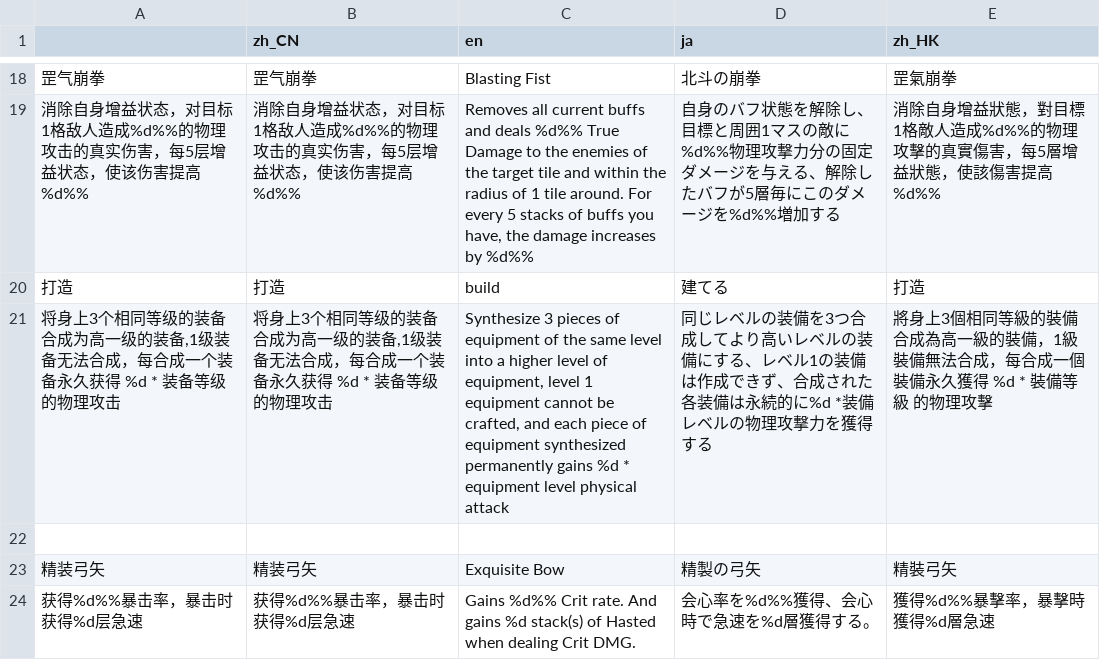
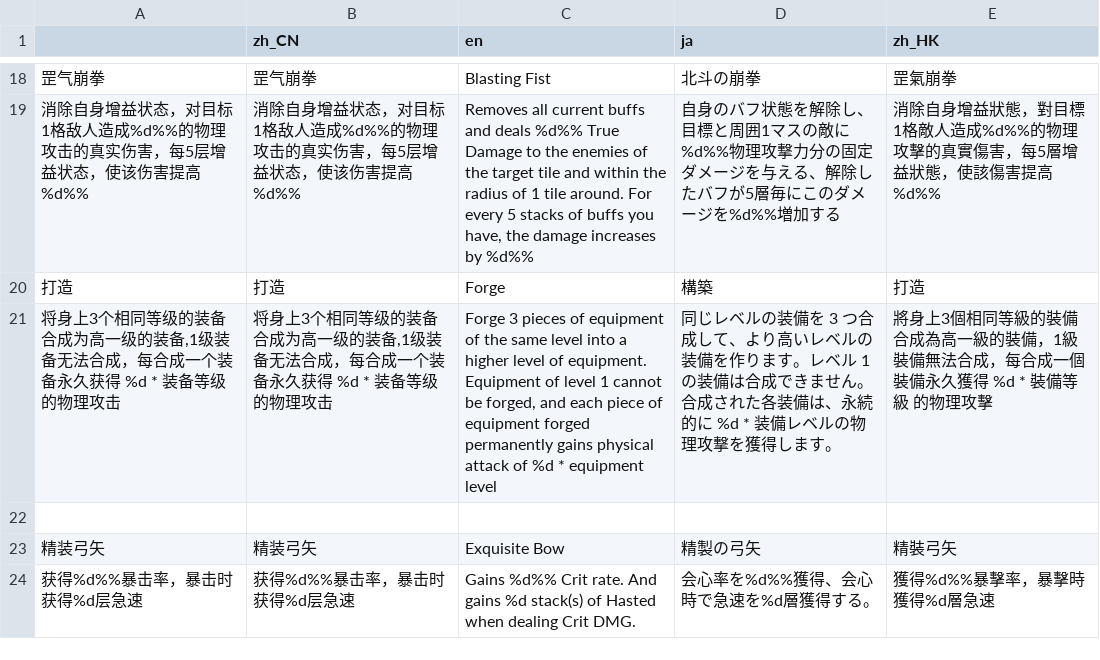
Before and after one commit to sllain/Legendary-Creatures-2, a CSV file: lg/skill0.csv, drawn as a sheet; only a part is shown, gaps mark what is left out.

```diff
--- a/lg/skill0.csv
+++ b/lg/skill0.csv
@@ -19,4 +19,4 @@
 消除自身增益状态，对目标1格敌人造成%d%%的物理攻击的真实伤害，每5层增益状态，使该伤害提高%d%%,消除自身增益状态，对目标1格敌人造成%d%%的物理攻击的真实伤害，每5层增益状态，使该伤害提高%d%%,"Removes all current buffs and deals %d%% True Damage to the enemies of the target tile and within the radius of 1 tile around. For every 5 stacks of buffs you have, the damage increases by %d%%",自身のバフ状態を解除し、目標と周囲1マスの敵に%d%%物理攻撃力分の固定ダメージを与える、解除したバフが5層毎にこのダメージを%d%%増加する,消除自身增益狀態，對目標1格敵人造成%d%%的物理攻擊的真實傷害，每5層增益狀態，使該傷害提高%d%%
-打造,打造,build,建てる,打造
-"将身上3个相同等级的装备合成为高一级的装备,1级装备无法合成，每合成一个装备永久获得 %d * 装备等级 的物理攻击","将身上3个相同等级的装备合成为高一级的装备,1级装备无法合成，每合成一个装备永久获得 %d * 装备等级 的物理攻击","Synthesize 3 pieces of equipment of the same level into a higher level of equipment, level 1 equipment cannot be crafted, and each piece of equipment synthesized permanently gains %d * equipment level physical attack",同じレベルの装備を3つ合成してより高いレベルの装備にする、レベル1の装備は作成できず、合成された各装備は永続的に%d *装備レベルの物理攻撃力を獲得する,將身上3個相同等級的裝備合成為高一級的裝備，1級裝備無法合成，每合成一個裝備永久獲得 %d * 裝備等級 的物理攻擊
+打造,打造,Forge,構築,打造
+"将身上3个相同等级的装备合成为高一级的装备,1级装备无法合成，每合成一个装备永久获得 %d * 装备等级 的物理攻击","将身上3个相同等级的装备合成为高一级的装备,1级装备无法合成，每合成一个装备永久获得 %d * 装备等级 的物理攻击","Forge 3 pieces of equipment of the same level into a higher level of equipment. Equipment of level 1 cannot be forged, and each piece of equipment forged permanently gains physical attack of %d * equipment level",同じレベルの装備を 3 つ合成して、より高いレベルの装備を作ります。レベル 1 の装備は合成できません。合成された各装備は、永続的に %d * 装備レベルの物理攻撃を獲得します。,將身上3個相同等級的裝備合成為高一級的裝備，1級裝備無法合成，每合成一個裝備永久獲得 %d * 裝備等級 的物理攻擊
 ,,,,
```
Also changed, not shown: lg/faci.csv, lg/ui.csv, 19 other files.
